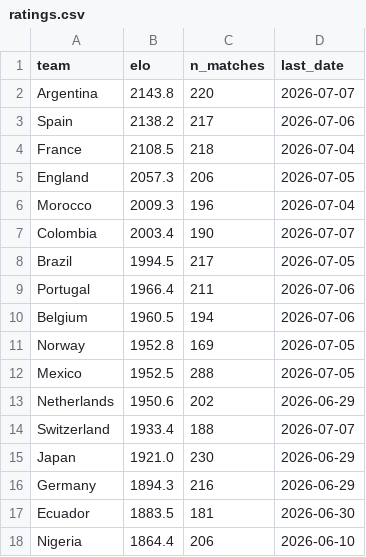
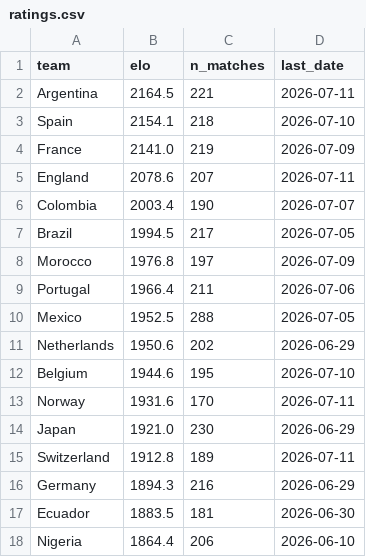
Before and after one commit to MichielMAnalytics/wc26-predictions, a CSV file: data/model/ratings.csv, drawn as a sheet; only a part is shown.

```diff
--- a/data/model/ratings.csv
+++ b/data/model/ratings.csv
@@ -1,16 +1,16 @@
 team,elo,n_matches,last_date
-Argentina,2143.8,220,2026-07-07
-Spain,2138.2,217,2026-07-06
-France,2108.5,218,2026-07-04
-England,2057.3,206,2026-07-05
-Morocco,2009.3,196,2026-07-04
+Argentina,2164.5,221,2026-07-11
+Spain,2154.1,218,2026-07-10
+France,2141.0,219,2026-07-09
+England,2078.6,207,2026-07-11
 Colombia,2003.4,190,2026-07-07
 Brazil,1994.5,217,2026-07-05
+Morocco,1976.8,197,2026-07-09
 Portugal,1966.4,211,2026-07-06
-Belgium,1960.5,194,2026-07-06
-Norway,1952.8,169,2026-07-05
 Mexico,1952.5,288,2026-07-05
 Netherlands,1950.6,202,2026-06-29
-Switzerland,1933.4,188,2026-07-07
+Belgium,1944.6,195,2026-07-10
+Norway,1931.6,170,2026-07-11
 Japan,1921.0,230,2026-06-29
+Switzerland,1912.8,189,2026-07-11
 Germany,1894.3,216,2026-06-29
```
Also changed, not shown: data/model/elo_timeline.csv, 11 other files.
